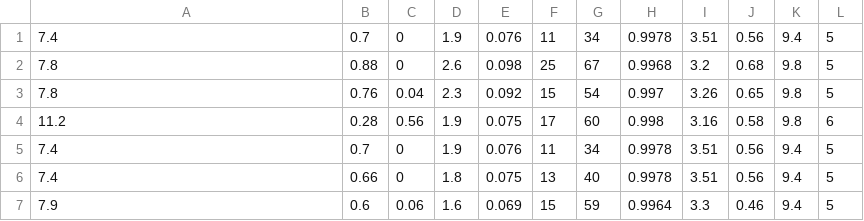
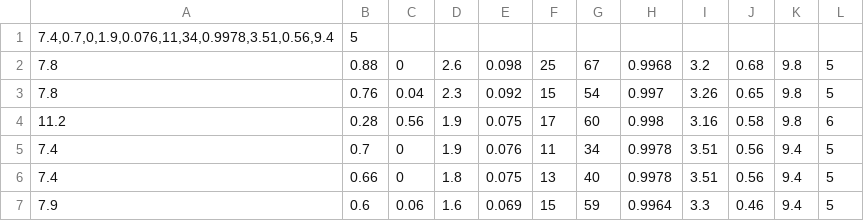
Before and after one commit to ocastroq/TEC_BSC_Reconocimiento_de_Patrones, a CSV file: winequality-red.csv, drawn as a sheet; only a part is shown; removed rows and columns are numbered as before the commit, all else as after; the diff names each change by its address in the sheet, - before the commit and + after, or states it on an @@ line.

Commit message:
Update winequality-red.csv

```diff
--- a/winequality-red.csv
+++ b/winequality-red.csv
-row 1: 7.4 | 0.7 | 0 | 1.9 | 0.076 | 11 | 34 | 0.9978 | 3.51 | 0.56 | 9.4 | 5
+row 1: 7.4,0.7,0,1.9,0.076,11,34,0.9978,3.51,0.56,9.4 | 5
```
